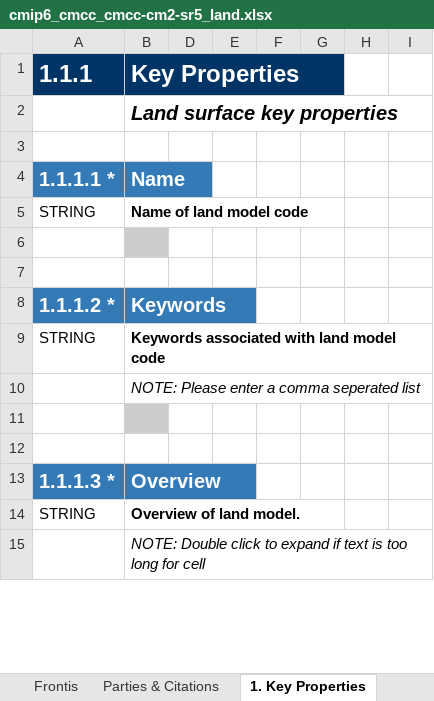
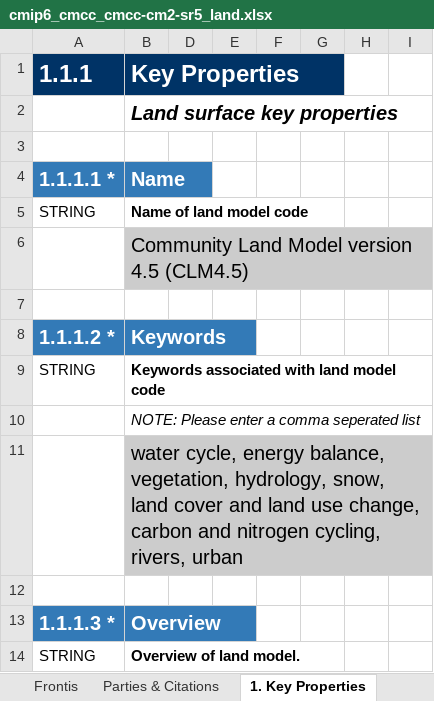
Before and after one commit to ES-DOC-INSTITUTIONAL/cmcc, an Excel workbook: cmip6/models/cmcc-cm2-sr5/cmip6_cmcc_cmcc-cm2-sr5_land.xlsx, sheet 1. Key Properties, drawn as a sheet; only a part is shown; the shorter side is filled out with more unchanged rows; values as stored, in another font and other column widths than the file's, no borders; the diff covers the shown part only; the diff names each change by its address in the sheet, - before the commit and + after, or states it on an @@ line.

Commit message:
add ocean and land to cmcc-cm2-sr5

```diff
--- a/cmip6/models/cmcc-cm2-sr5/cmip6_cmcc_cmcc-cm2-sr5_land.xlsx (sheet 1. Key Properties)
+++ b/cmip6/models/cmcc-cm2-sr5/cmip6_cmcc_cmcc-cm2-sr5_land.xlsx (sheet 1. Key Properties)
-B6 (Key Properties): (empty)
+B6 (Key Properties): Community Land Model version 4.5 (CLM4.5)
-B11 (Key Properties): (empty)
+B11 (Key Properties): water cycle, energy balance, vegetation, hydrology, snow, land cover and land use change, carbon and nitrogen cycling, rivers, urban
```
Also changed, not shown: 5 added rows and 15 edited cells elsewhere in this sheet, sheet 5. Vegetation, sheet 3. Soil, sheet 4. Snow, sheet 7. Carbon Cycle, sheet 9. River Routing, sheet 10. Lakes, 4 more sheets, cmip6/models/cmcc-cm2-sr5/cmip6_cmcc_cmcc-cm2-sr5_ocean.xlsx.
